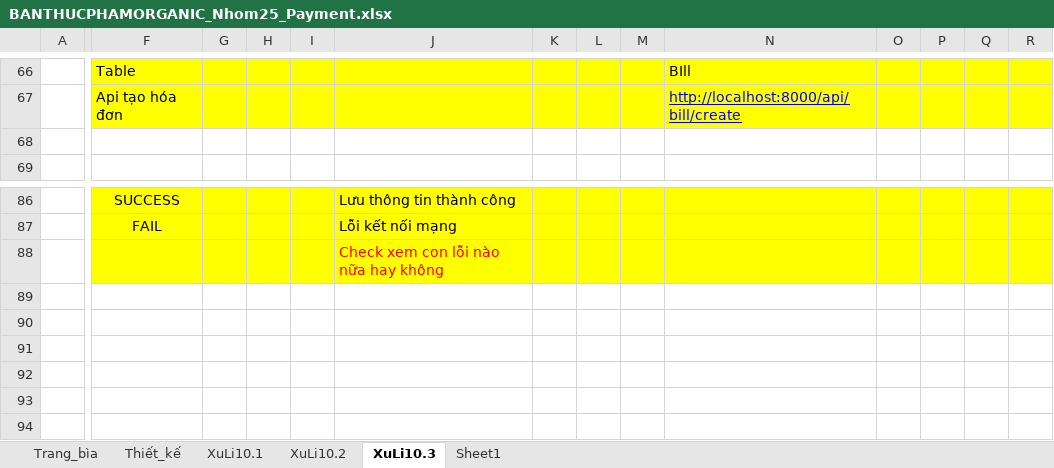
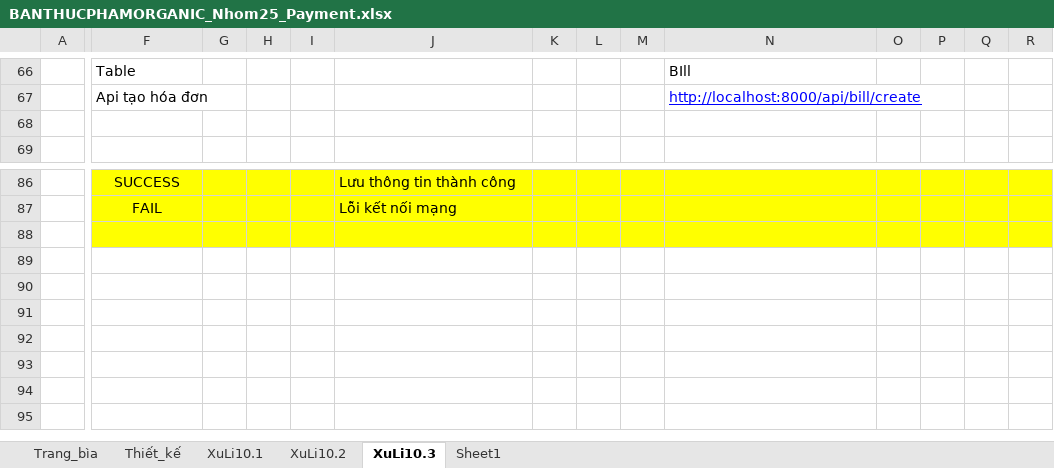
Before and after one commit to TuiTenTuan/eCommerce-Organic, an Excel workbook: BaoCaoDinhKy/BaoCaoLan2/BANTHUCPHAMORGANIC_Nhom25_Payment.xlsx, sheet XuLi10.3, drawn as a sheet; only a part is shown, gaps mark what is left out; the shorter side is filled out with more unchanged rows; values as stored, in another font and other column widths than the file's, no borders; charts and pictures not drawn; the diff covers the shown part only; the diff names each change by its address in the sheet, - before the commit and + after, or states it on an @@ line.

```diff
--- a/BaoCaoDinhKy/BaoCaoLan2/BANTHUCPHAMORGANIC_Nhom25_Payment.xlsx (sheet XuLi10.3)
+++ b/BaoCaoDinhKy/BaoCaoLan2/BANTHUCPHAMORGANIC_Nhom25_Payment.xlsx (sheet XuLi10.3)
-F66:R67 fill: #FFFF00
+F66:R67 fill: none
-J88: Check xem con lỗi nào nữa hay không
+J88: (empty)
```
Also changed, not shown: 14 added rows, 14 removed rows, 1 moved row, 2 edited cells and cell formats elsewhere in this sheet, sheet XuLi10.1, BaoCaoDinhKy/BaoCaoLan2/BANTHUCPHAMORGANIC_Nhom25_Addproduct.xlsx.
